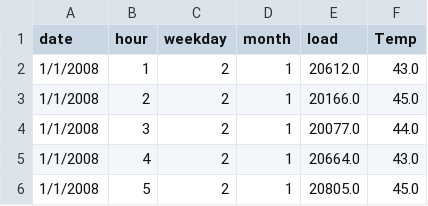
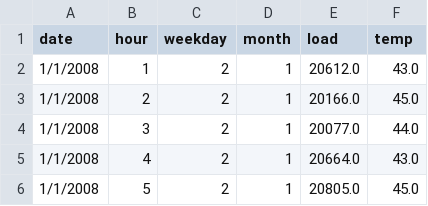
Before and after one commit to pratikp204/sih2018-loadforcasting, a CSV file: T/finalData/T1_test.csv, drawn as a sheet; only a part is shown.

```diff
--- a/T/finalData/T1_test.csv
+++ b/T/finalData/T1_test.csv
@@ -1,2 +1,2 @@
-date,hour,weekday,month,load,Temp
+date,hour,weekday,month,load,temp
 1/1/2008,1,2,1,20612.0,43.0
```
Also changed, not shown: 2 other files.
